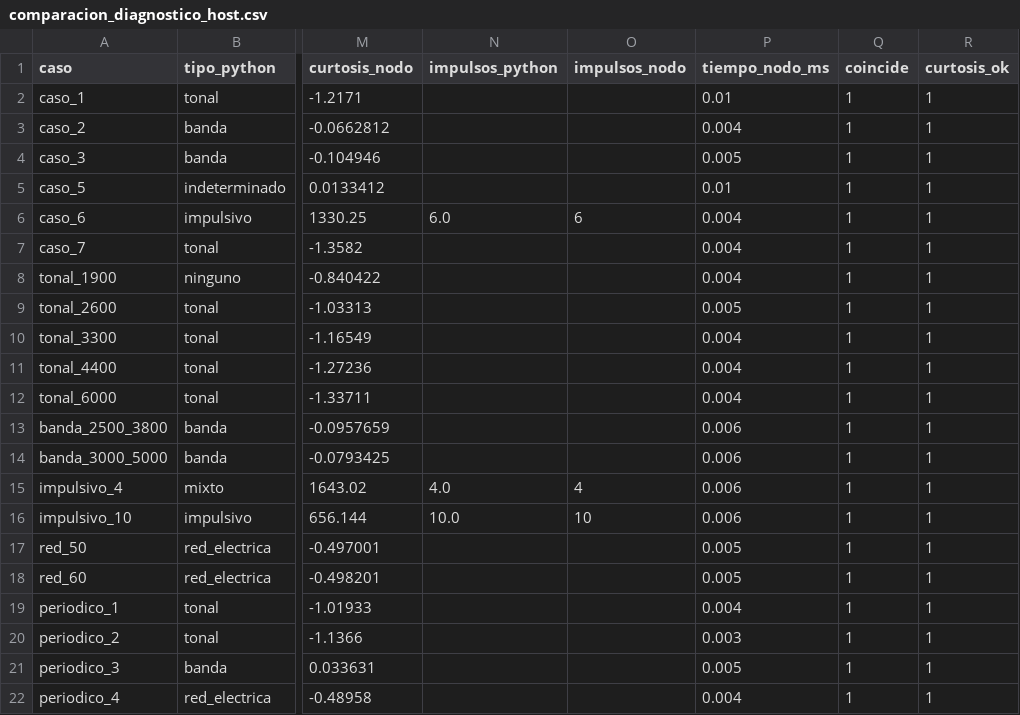
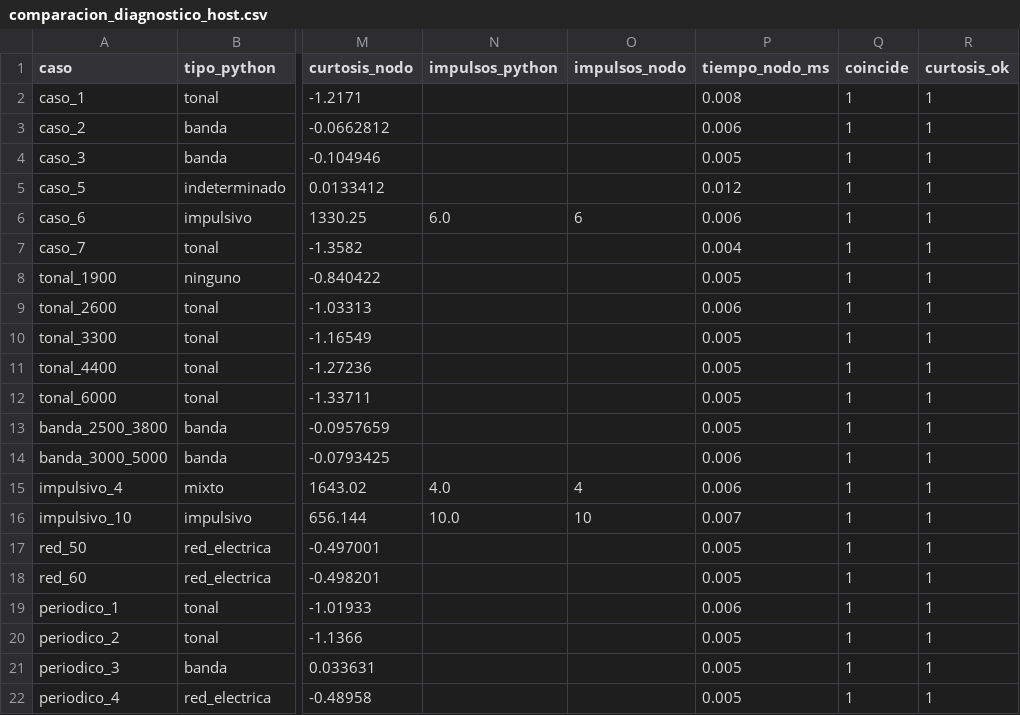
Before and after one commit to gabonm14/gnunez_asm_2026_s2, a CSV file: proyecto_grupal_1_reduccion_ruido/nodo1/resultados/comparacion_diagnostico_host.csv, drawn as a sheet; only a part is shown, gaps mark what is left out; the diff names each change by its address in the sheet, - before the commit and + after, or states it on an @@ line.

Commit message:
Correecion del nodo 1

```diff
--- a/proyecto_grupal_1_reduccion_ruido/nodo1/resultados/comparacion_diagnostico_host.csv
+++ b/proyecto_grupal_1_reduccion_ruido/nodo1/resultados/comparacion_diagnostico_host.csv
-P2 (tiempo_nodo_ms): 0.01
+P2 (tiempo_nodo_ms): 0.008
-P3 (tiempo_nodo_ms): 0.004
+P3 (tiempo_nodo_ms): 0.006
-P5 (tiempo_nodo_ms): 0.01
+P5 (tiempo_nodo_ms): 0.012
-P6 (tiempo_nodo_ms): 0.004
+P6 (tiempo_nodo_ms): 0.006
-P8 (tiempo_nodo_ms): 0.004
+P8 (tiempo_nodo_ms): 0.005
-P9 (tiempo_nodo_ms): 0.005
+P9 (tiempo_nodo_ms): 0.006
-P10:P12 (tiempo_nodo_ms): 0.004
+P10:P12 (tiempo_nodo_ms): 0.005
-P13 (tiempo_nodo_ms): 0.006
+P13 (tiempo_nodo_ms): 0.005
-P16 (tiempo_nodo_ms): 0.006
+P16 (tiempo_nodo_ms): 0.007
-P19 (tiempo_nodo_ms): 0.004
+P19 (tiempo_nodo_ms): 0.006
-P20 (tiempo_nodo_ms): 0.003
+P20 (tiempo_nodo_ms): 0.005
-P22 (tiempo_nodo_ms): 0.004
+P22 (tiempo_nodo_ms): 0.005
```
Also changed, not shown: 14 other files.
